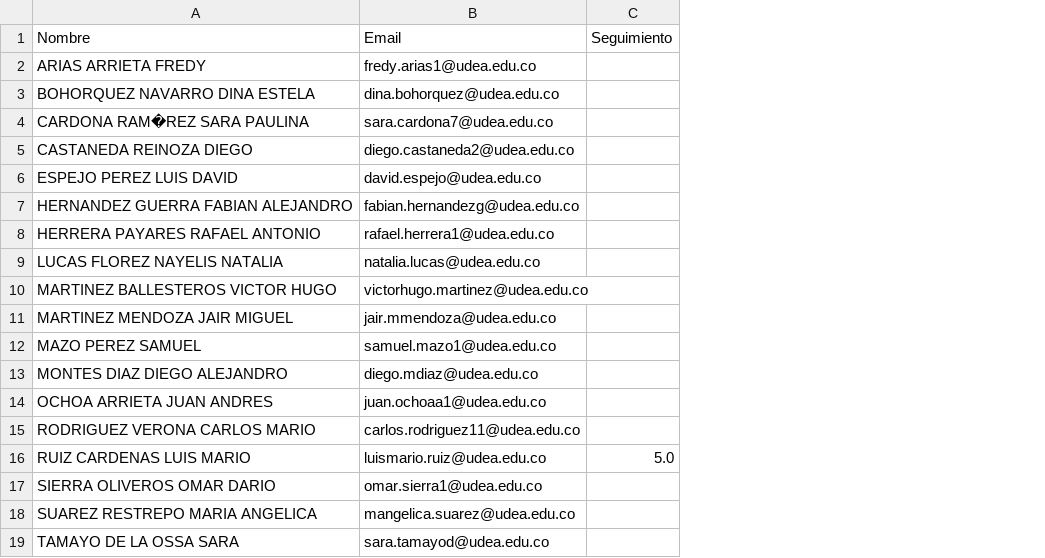
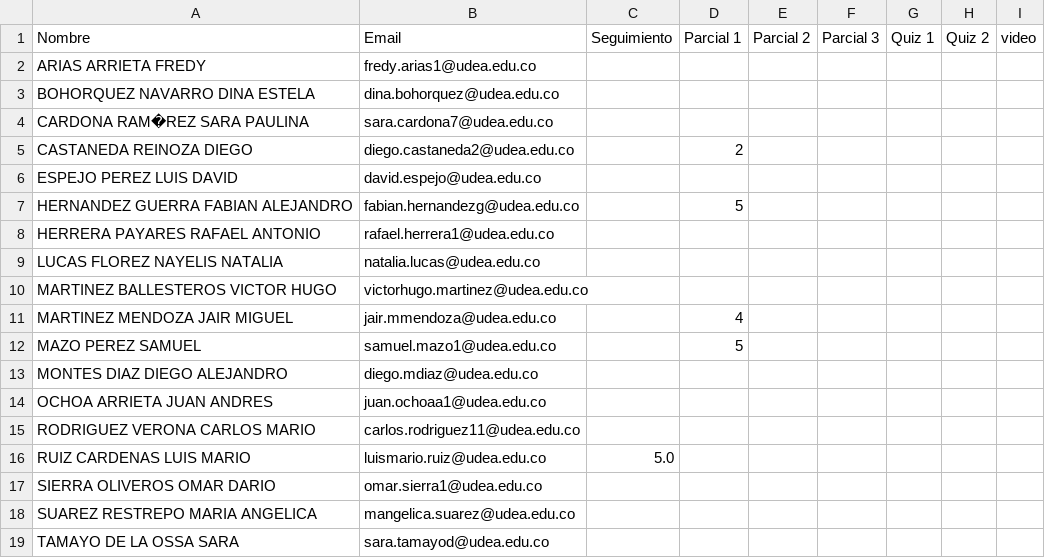
Before and after one commit to marco-canas/fundamentos_de_la_aritmetica, a CSV file: evaluacion/calificaciones_fundamentos_aritmetica.csv, drawn as a sheet; the diff names each change by its address in the sheet, - before the commit and + after, or states it on an @@ line.

```diff
--- a/evaluacion/calificaciones_fundamentos_aritmetica.csv
+++ b/evaluacion/calificaciones_fundamentos_aritmetica.csv
+column D (Parcial 1), rows 5-12: 2 |  | 5 |  |  |  | 4 | 5
+column E (Parcial 2), empty
+column F (Parcial 3), empty
+column G (Quiz 1), empty
+column H (Quiz 2), empty
+column I (video), empty
```
Also changed, not shown: 6 other files.
